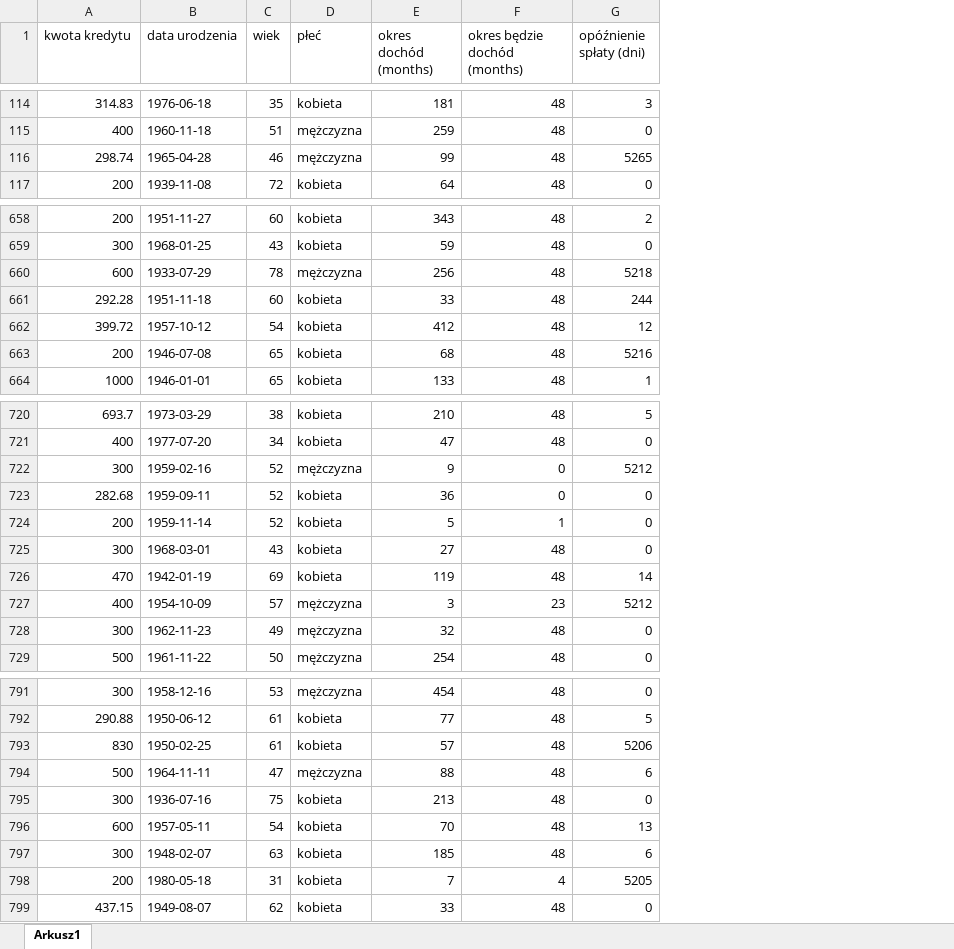
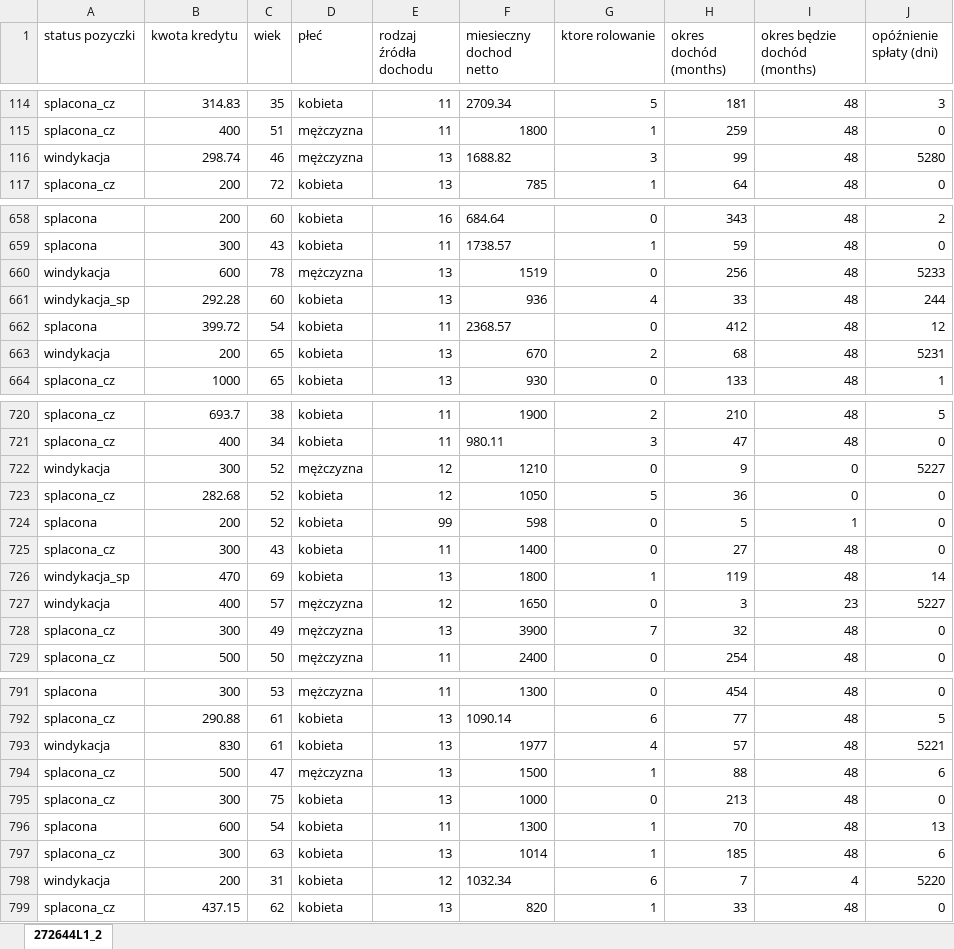
Before and after one commit to zawodev/PWR, an Excel workbook: sem8/ZMiTAD/lista7-matlab/272644L1_2.xlsx, sheet 272644L1_2, drawn as a sheet; only a part is shown, gaps mark what is left out; values as stored, in another font and other column widths than the file's, no borders; removed rows and columns are numbered as before the commit, all else as after; the diff covers the shown part only; the diff names each change by its address in the sheet, - before the commit and + after, or states it on an @@ line.

```diff
--- a/sem8/ZMiTAD/lista7-matlab/272644L1_2.xlsx (sheet 272644L1_2)
+++ b/sem8/ZMiTAD/lista7-matlab/272644L1_2.xlsx (sheet 272644L1_2)
-sheet tab: Arkusz1
+sheet tab: 272644L1_2
+column A (status pozyczki), rows 114-117: splacona_cz | splacona_cz | windykacja | splacona_cz; rows 658-664: splacona | splacona | windykacja | windykacja_sp | splacona | windykacja | splacona_cz; rows 720-729: splacona_cz | splacona_cz | windykacja | splacona_cz | splacona | splacona_cz | windykacja_sp | windykacja | splacona_cz | splacona_cz; rows 791-799: splacona | splacona_cz | windykacja | splacona_cz | splacona_cz | splacona | splacona_cz | windykacja | splacona_cz
-column B (data urodzenia), rows 114-117: 1976-06-18 | 1960-11-18 | 1965-04-28 | 1939-11-08; rows 658-664: 1951-11-27 | 1968-01-25 | 1933-07-29 | 1951-11-18 | 1957-10-12 | 1946-07-08 | 1946-01-01; rows 720-729: 1973-03-29 | 1977-07-20 | 1959-02-16 | 1959-09-11 | 1959-11-14 | 1968-03-01 | 1942-01-19 | 1954-10-09 | 1962-11-23 | 1961-11-22; rows 791-799: 1958-12-16 | 1950-06-12 | 1950-02-25 | 1964-11-11 | 1936-07-16 | 1957-05-11 | 1948-02-07 | 1980-05-18 | 1949-08-07
+column E (rodzaj źródła dochodu), rows 114-117: 11 | 11 | 13 | 13; rows 658-664: 16 | 11 | 13 | 13 | 11 | 13 | 13; rows 720-729: 11 | 11 | 12 | 12 | 99 | 11 | 13 | 12 | 13 | 11; rows 791-799: 11 | 13 | 13 | 13 | 13 | 11 | 13 | 12 | 13
+column F (miesieczny dochod netto), rows 114-117: 2709.34 | 1800 | 1688.82 | 785; rows 658-664: 684.64 | 1738.57 | 1519 | 936 | 2368.57 | 670 | 930; rows 720-729: 1900 | 980.11 | 1210 | 1050 | 598 | 1400 | 1800 | 1650 | 3900 | 2400; rows 791-799: 1300 | 1090.14 | 1977 | 1500 | 1000 | 1300 | 1014 | 1032.34 | 820
+column G (ktore rolowanie), rows 114-117: 5 | 1 | 3 | 1; rows 658-664: 0 | 1 | 0 | 4 | 0 | 2 | 0; rows 720-729: 2 | 3 | 0 | 5 | 0 | 0 | 1 | 0 | 7 | 0; rows 791-799: 0 | 6 | 4 | 1 | 0 | 1 | 1 | 6 | 1
-J116 (opóźnienie spłaty (dni)): 5265
+J116 (opóźnienie spłaty (dni)): 5280
-J660 (opóźnienie spłaty (dni)): 5218
+J660 (opóźnienie spłaty (dni)): 5233
-J663 (opóźnienie spłaty (dni)): 5216
+J663 (opóźnienie spłaty (dni)): 5231
-J722 (opóźnienie spłaty (dni)): 5212
+J722 (opóźnienie spłaty (dni)): 5227
-J727 (opóźnienie spłaty (dni)): 5212
+J727 (opóźnienie spłaty (dni)): 5227
-J793 (opóźnienie spłaty (dni)): 5206
+J793 (opóźnienie spłaty (dni)): 5221
-J798 (opóźnienie spłaty (dni)): 5205
+J798 (opóźnienie spłaty (dni)): 5220
```
Also changed, not shown: 46 edited cells elsewhere in this sheet, 11 other files.
